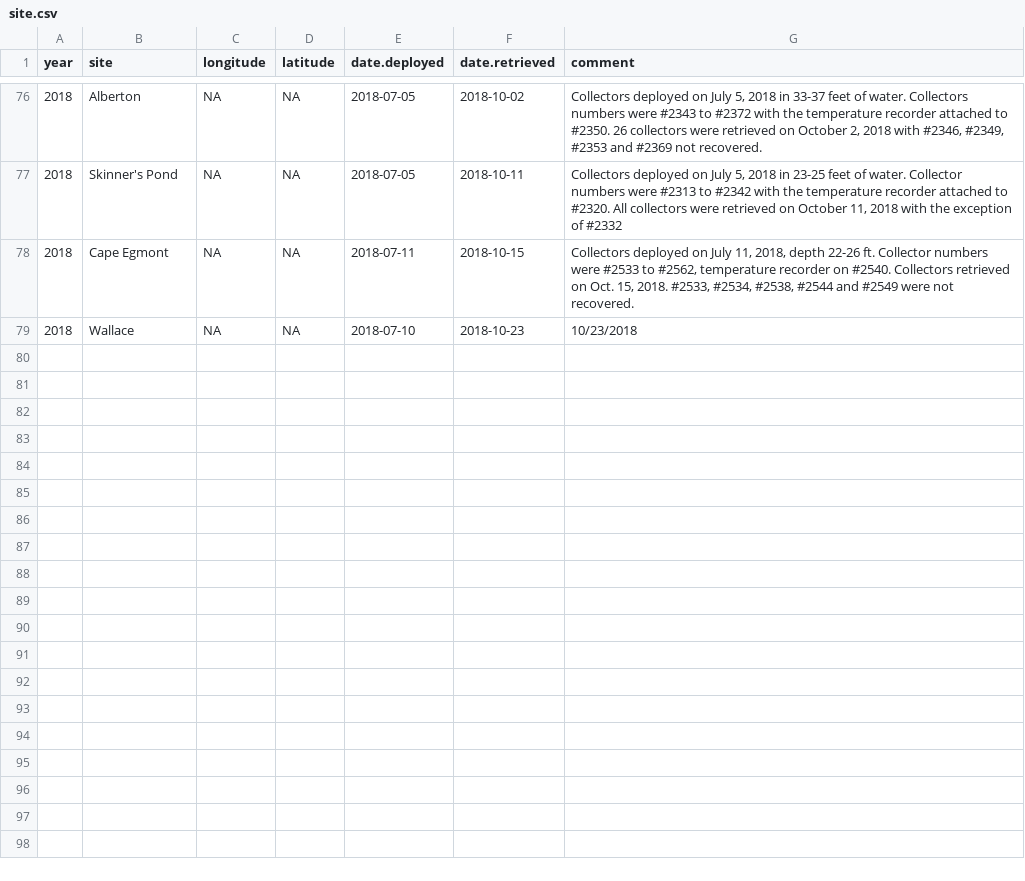
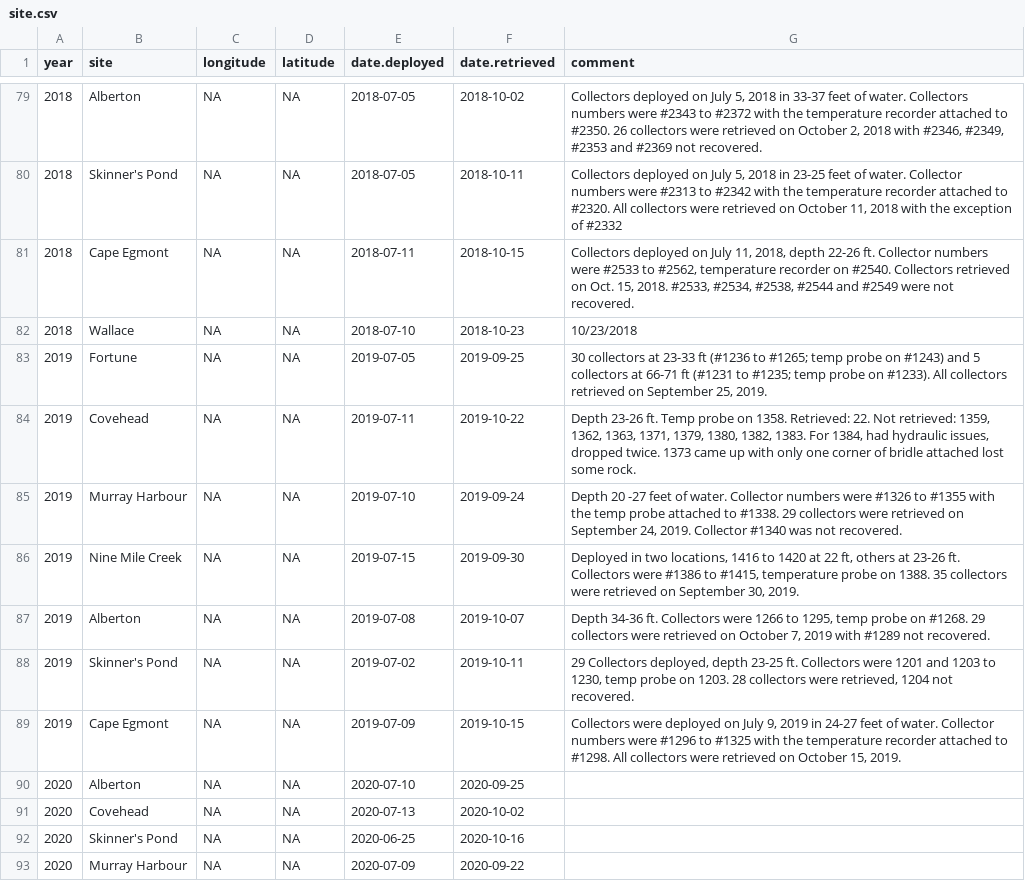
Before and after one commit to TobieSurette/lobster-collectors, a CSV file: data/site.csv, drawn as a sheet; only a part is shown, gaps mark what is left out; the diff covers the shown part only; the diff names each change by its address in the sheet, - before the commit and + after, or states it on an @@ line.

```diff
--- a/data/site.csv
+++ b/data/site.csv
+row 83: 2019 | Fortune | NA | NA | 2019-07-05 | 2019-09-25 | 30 collectors at 23-33 ft (#1236 to #1265; temp probe on #1243) and 5 collectors at 66-71 ft (#1231 to #1235; temp probe on #1233). All collectors retrieved on September 25, 2019.
+row 84: 2019 | Covehead | NA | NA | 2019-07-11 | 2019-10-22 | Depth 23-26 ft. Temp probe on 1358. Retrieved: 22. Not retrieved: 1359, 1362, 1363, 1371, 1379, 1380, 1382, 1383. For 1384, had hydraulic issues, dropped twice. 1373 came up with only one corner of bridle attached lost some rock.
+row 85: 2019 | Murray Harbour | NA | NA | 2019-07-10 | 2019-09-24 | Depth 20 -27 feet of water. Collector numbers were #1326 to #1355 with the temp probe attached to #1338. 29 collectors were retrieved on September 24, 2019. Collector #1340 was not recovered.
+row 86: 2019 | Nine Mile Creek | NA | NA | 2019-07-15 | 2019-09-30 | Deployed in two locations, 1416 to 1420 at 22 ft, others at 23-26 ft. Collectors were #1386 to #1415, temperature probe on 1388. 35 collectors were retrieved on September 30, 2019.
+row 87: 2019 | Alberton | NA | NA | 2019-07-08 | 2019-10-07 | Depth 34-36 ft. Collectors were 1266 to 1295, temp probe on #1268. 29 collectors were retrieved on October 7, 2019 with #1289 not recovered.
+row 88: 2019 | Skinner's Pond | NA | NA | 2019-07-02 | 2019-10-11 | 29 Collectors deployed, depth 23-25 ft. Collectors were 1201 and 1203 to 1230, temp probe on 1203. 28 collectors were retrieved, 1204 not recovered.
+row 89: 2019 | Cape Egmont | NA | NA | 2019-07-09 | 2019-10-15 | Collectors were deployed on July 9, 2019 in 24-27 feet of water. Collector numbers were #1296 to #1325 with the temperature recorder attached to #1298. All collectors were retrieved on October 15, 2019.
+row 90: 2020 | Alberton | NA | NA | 2020-07-10 | 2020-09-25
+row 91: 2020 | Covehead | NA | NA | 2020-07-13 | 2020-10-02
+row 92: 2020 | Skinner's Pond | NA | NA | 2020-06-25 | 2020-10-16
+row 93: 2020 | Murray Harbour | NA | NA | 2020-07-09 | 2020-09-22
```
Also changed, not shown: 3 added rows and 108 edited cells elsewhere in this file, 27 other files.
